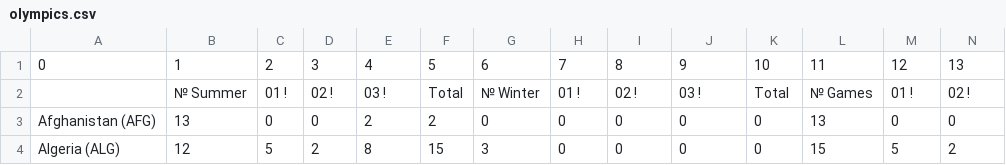
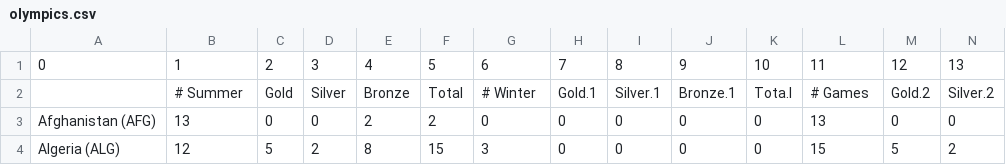
Before and after one commit to Dankrou/Automated_Data_Processing_and_Control_Systems, a CSV file: CSV/olympics.csv, drawn as a sheet; only a part is shown; removed rows and columns are numbered as before the commit, all else as after; rows hold the shown columns only; the diff names each change by its address in the sheet, - before the commit and + after, or states it on an @@ line.

Commit message:
Update olympics.csv

```diff
--- a/CSV/olympics.csv
+++ b/CSV/olympics.csv
-row 2:  | № Summer | 01 ! | 02 ! | 03 ! | Total | № Winter | 01 ! | 02 ! | 03 ! | Total | № Games | 01 ! | 02 !
+row 2:  | # Summer | Gold | Silver | Bronze | Total | # Winter | Gold.1 | Silver.1 | Bronze.1 | Tota.l | # Games | Gold.2 | Silver.2
```
